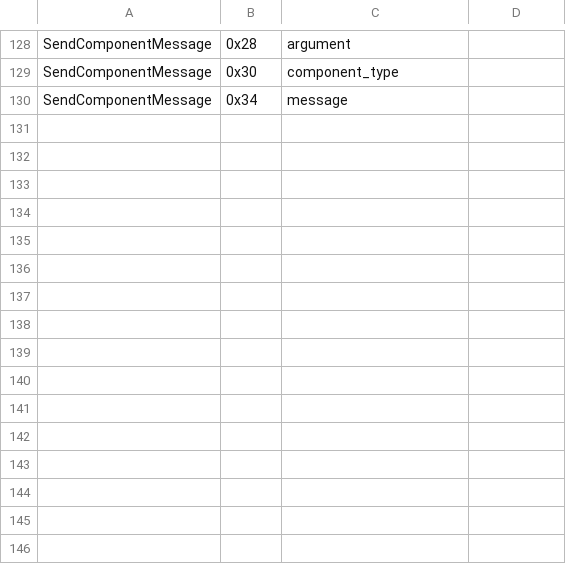
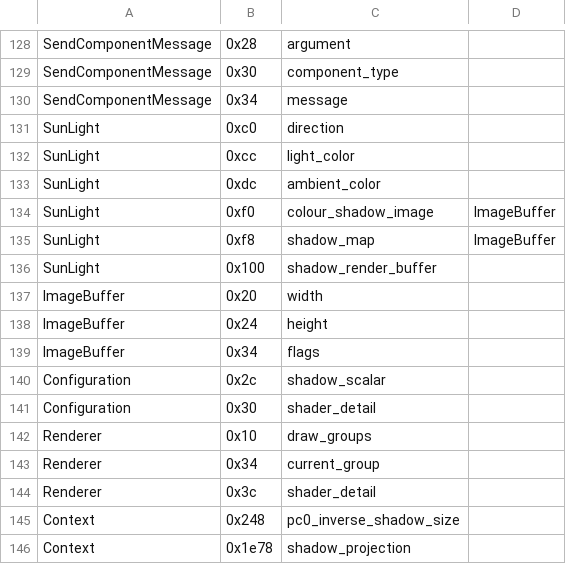
Before and after one commit to tanepiper/unbanished, a TSV file: tools/triage/fields.tsv, drawn as a sheet; only a part is shown, gaps mark what is left out; the diff names each change by its address in the sheet, - before the commit and + after, or states it on an @@ line.

```diff
--- a/tools/triage/fields.tsv
+++ b/tools/triage/fields.tsv
+row 131: SunLight | 0xc0 | direction
+row 132: SunLight | 0xcc | light_color
+row 133: SunLight | 0xdc | ambient_color
+row 134: SunLight | 0xf0 | colour_shadow_image | ImageBuffer
+row 135: SunLight | 0xf8 | shadow_map | ImageBuffer
+row 136: SunLight | 0x100 | shadow_render_buffer
+row 137: ImageBuffer | 0x20 | width
+row 138: ImageBuffer | 0x24 | height
+row 139: ImageBuffer | 0x34 | flags
+row 140: Configuration | 0x2c | shadow_scalar
+row 141: Configuration | 0x30 | shader_detail
+row 142: Renderer | 0x10 | draw_groups
+row 143: Renderer | 0x34 | current_group
+row 144: Renderer | 0x3c | shader_detail
+row 145: Context | 0x248 | pc0_inverse_shadow_size
+row 146: Context | 0x1e78 | shadow_projection
```
Also changed, not shown: tools/triage/names.tsv, 10 other files.
